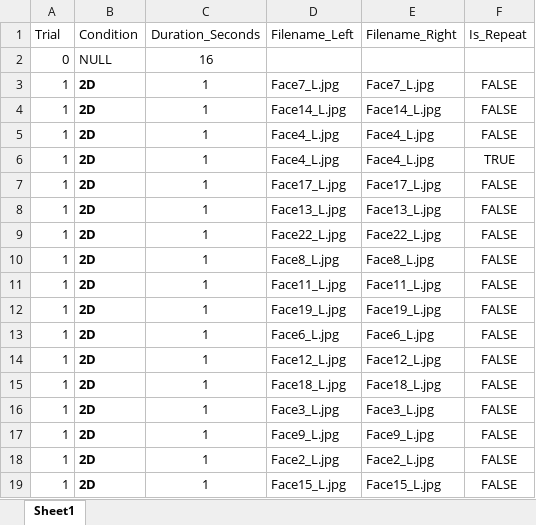
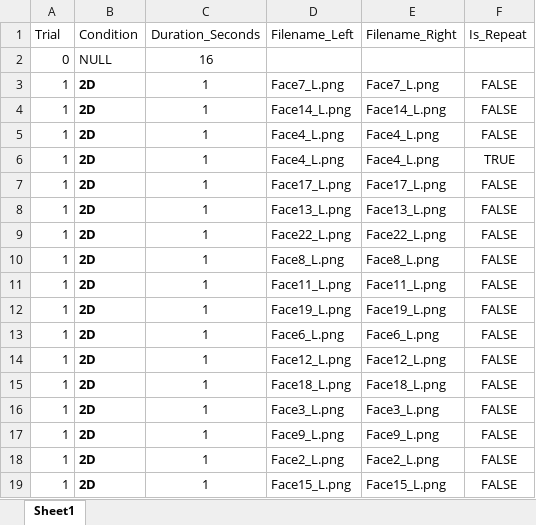
Before and after one commit to CulhamLab/fMRI_3DFaces_MD_2021, an Excel workbook: Experiment/Orders_PILOT/PAR01_RUN06.xlsx, sheet Sheet1, drawn as a sheet; only a part is shown; values as stored, in another font and other column widths than the file's, no borders; the diff covers the shown part only; the diff names each change by its address in the sheet, - before the commit and + after, or states it on an @@ line.

```diff
--- a/Experiment/Orders_PILOT/PAR01_RUN06.xlsx (sheet Sheet1)
+++ b/Experiment/Orders_PILOT/PAR01_RUN06.xlsx (sheet Sheet1)
-D3 (Filename_Left): Face7_L.jpg
+D3 (Filename_Left): Face7_L.png
-E3 (Filename_Right): Face7_L.jpg
+E3 (Filename_Right): Face7_L.png
-D4 (Filename_Left): Face14_L.jpg
+D4 (Filename_Left): Face14_L.png
-E4 (Filename_Right): Face14_L.jpg
+E4 (Filename_Right): Face14_L.png
-D5:D6 (Filename_Left): Face4_L.jpg
+D5:D6 (Filename_Left): Face4_L.png
-E5:E6 (Filename_Right): Face4_L.jpg
+E5:E6 (Filename_Right): Face4_L.png
-D7 (Filename_Left): Face17_L.jpg
+D7 (Filename_Left): Face17_L.png
-E7 (Filename_Right): Face17_L.jpg
+E7 (Filename_Right): Face17_L.png
-D8 (Filename_Left): Face13_L.jpg
+D8 (Filename_Left): Face13_L.png
-E8 (Filename_Right): Face13_L.jpg
+E8 (Filename_Right): Face13_L.png
-D9 (Filename_Left): Face22_L.jpg
+D9 (Filename_Left): Face22_L.png
-E9 (Filename_Right): Face22_L.jpg
+E9 (Filename_Right): Face22_L.png
-D10 (Filename_Left): Face8_L.jpg
+D10 (Filename_Left): Face8_L.png
-E10 (Filename_Right): Face8_L.jpg
+E10 (Filename_Right): Face8_L.png
-D11 (Filename_Left): Face11_L.jpg
+D11 (Filename_Left): Face11_L.png
-E11 (Filename_Right): Face11_L.jpg
+E11 (Filename_Right): Face11_L.png
-D12 (Filename_Left): Face19_L.jpg
+D12 (Filename_Left): Face19_L.png
-E12 (Filename_Right): Face19_L.jpg
+E12 (Filename_Right): Face19_L.png
-D13 (Filename_Left): Face6_L.jpg
+D13 (Filename_Left): Face6_L.png
-E13 (Filename_Right): Face6_L.jpg
+E13 (Filename_Right): Face6_L.png
-D14 (Filename_Left): Face12_L.jpg
+D14 (Filename_Left): Face12_L.png
-E14 (Filename_Right): Face12_L.jpg
+E14 (Filename_Right): Face12_L.png
-D15 (Filename_Left): Face18_L.jpg
+D15 (Filename_Left): Face18_L.png
-E15 (Filename_Right): Face18_L.jpg
+E15 (Filename_Right): Face18_L.png
-D16 (Filename_Left): Face3_L.jpg
+D16 (Filename_Left): Face3_L.png
-E16 (Filename_Right): Face3_L.jpg
+E16 (Filename_Right): Face3_L.png
-D17 (Filename_Left): Face9_L.jpg
+D17 (Filename_Left): Face9_L.png
-E17 (Filename_Right): Face9_L.jpg
+E17 (Filename_Right): Face9_L.png
-D18 (Filename_Left): Face2_L.jpg
+D18 (Filename_Left): Face2_L.png
-E18 (Filename_Right): Face2_L.jpg
+E18 (Filename_Right): Face2_L.png
-D19 (Filename_Left): Face15_L.jpg
+D19 (Filename_Left): Face15_L.png
-E19 (Filename_Right): Face15_L.jpg
+E19 (Filename_Right): Face15_L.png
```
Also changed, not shown: 358 edited cells elsewhere in this sheet, Experiment/Orders_PILOT/PAR01_RUN01.xlsx, Experiment/Orders_PILOT/PAR01_RUN02.xlsx, 3 other files.
